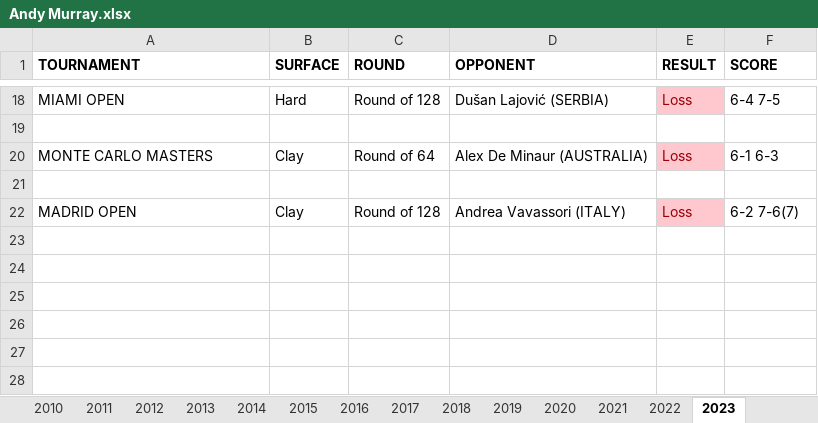
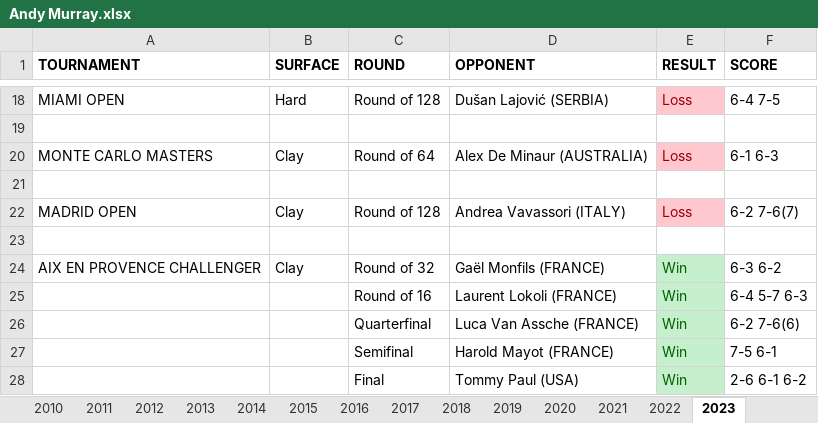
Before and after one commit to soumyavajjhala/soumyavajjhala.github.io, an Excel workbook: Tennis/ATP Tour/Andy Murray.xlsx, sheet 2023, drawn as a sheet; only a part is shown, gaps mark what is left out; values as stored, in another font and other column widths than the file's, no borders; the diff names each change by its address in the sheet, - before the commit and + after, or states it on an @@ line.

Commit message:
Update tennis

```diff
--- a/Tennis/ATP Tour/Andy Murray.xlsx (sheet 2023)
+++ b/Tennis/ATP Tour/Andy Murray.xlsx (sheet 2023)
+row 23: (empty)
+row 24: AIX EN PROVENCE CHALLENGER | Clay | Round of 32 | Gaël Monfils (FRANCE) | Win | 6-3 6-2
+row 25:  |  | Round of 16 | Laurent Lokoli (FRANCE) | Win | 6-4 5-7 6-3
+row 26:  |  | Quarterfinal | Luca Van Assche (FRANCE) | Win | 6-2 7-6(6)
+row 27:  |  | Semifinal | Harold Mayot (FRANCE) | Win | 7-5 6-1
+row 28:  |  | Final | Tommy Paul (USA) | Win | 2-6 6-1 6-2
```
Also changed, not shown: sheet YTD Stats, charts or pictures, Tennis/ATP Tour/ATP YTD Winning Percentile Range Leaderboad.xlsx, Tennis/ATP Tour/Carlos Alcaraz.xlsx, 3 other files.
